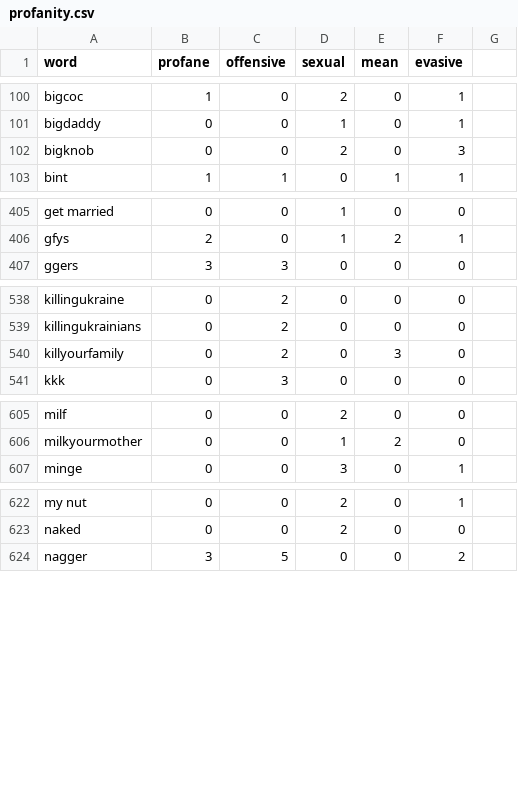
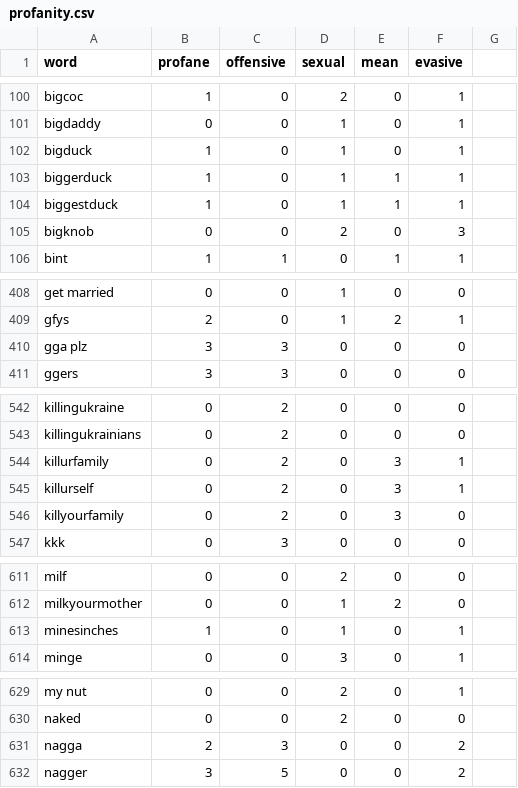
Before and after one commit to finnbear/rustrict, a CSV file: src/profanity.csv, drawn as a sheet; only a part is shown, gaps mark what is left out; the diff covers the shown part only.

```diff
--- a/src/profanity.csv
+++ b/src/profanity.csv
@@ -101,2 +101,5 @@ bigcoc,1,0,2,0,1
 bigdaddy,0,0,1,0,1
+bigduck,1,0,1,0,1
+biggerduck,1,0,1,1,1
+biggestduck,1,0,1,1,1
 bigknob,0,0,2,0,3
@@ -406,2 +409,3 @@ get married,0,0,1,0,0
 gfys,2,0,1,2,1
+gga plz,3,3,0,0,0
 ggers,3,3,0,0,0
@@ -539,2 +543,4 @@ killingukraine,0,2,0,0,0
 killingukrainians,0,2,0,0,0
+killurfamily,0,2,0,3,1
+killurself,0,2,0,3,1
 killyourfamily,0,2,0,3,0
@@ -606,2 +612,3 @@ milf,0,0,2,0,0
 milkyourmother,0,0,1,2,0
+minesinches,1,0,1,0,1
 minge,0,0,3,0,1
@@ -623,2 +630,3 @@ my nut,0,0,2,0,1
 naked,0,0,2,0,0
+nagga,2,3,0,0,2
 nagger,3,5,0,0,2
```
Also changed, not shown: 5 added rows elsewhere in this file, 8 other files.
